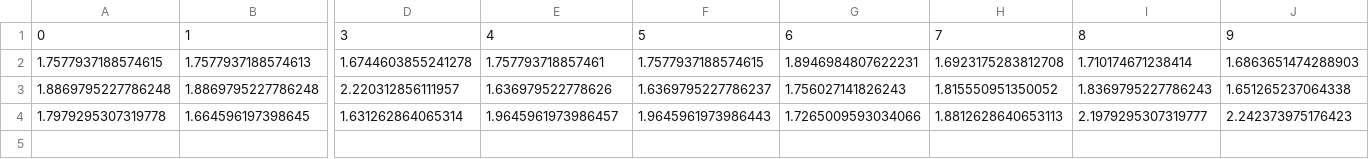
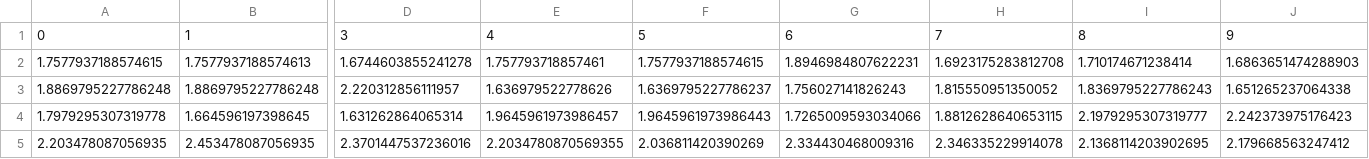
Before and after one commit to HAI-lab-UVA/AI4G, a CSV file: decision/Data/Part2/previous_allocation_rewards.csv, drawn as a sheet; only a part is shown, gaps mark what is left out; rows hold the shown columns only; the diff names each change by its address in the sheet, - before the commit and + after, or states it on an @@ line.

```diff
--- a/decision/Data/Part2/previous_allocation_rewards.csv
+++ b/decision/Data/Part2/previous_allocation_rewards.csv
-H4: 1.8812628640653113
+H4: 1.8812628640653115
+row 5: 2.203478087056935 | 2.453478087056935 | 2.3701447537236016 | 2.2034780870569355 | 2.036811420390269 | 2.334430468009316 | 2.346335229914078 | 2.1368114203902695 | 2.179668563247412
```
Also changed, not shown: decision/Data/Part2/allocation_history.csv, 2 other files.
